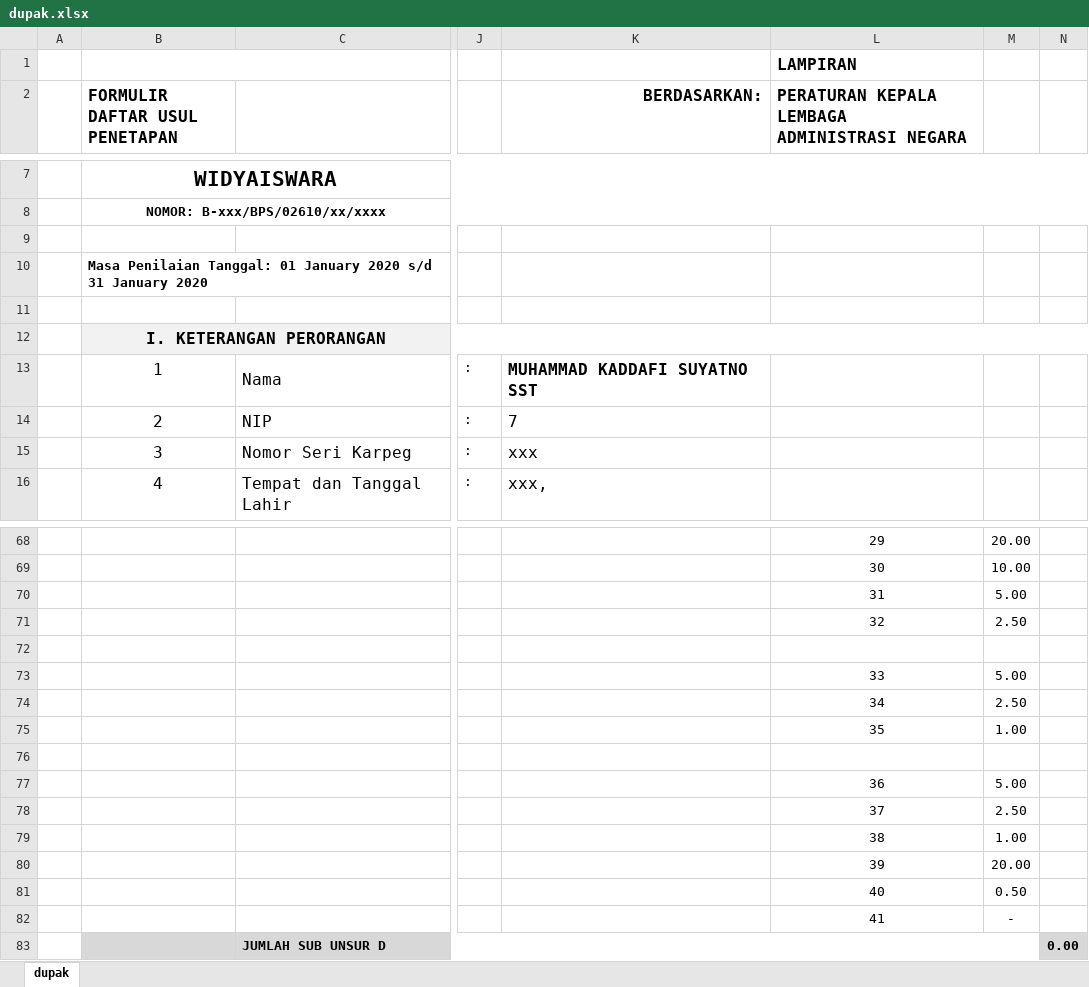
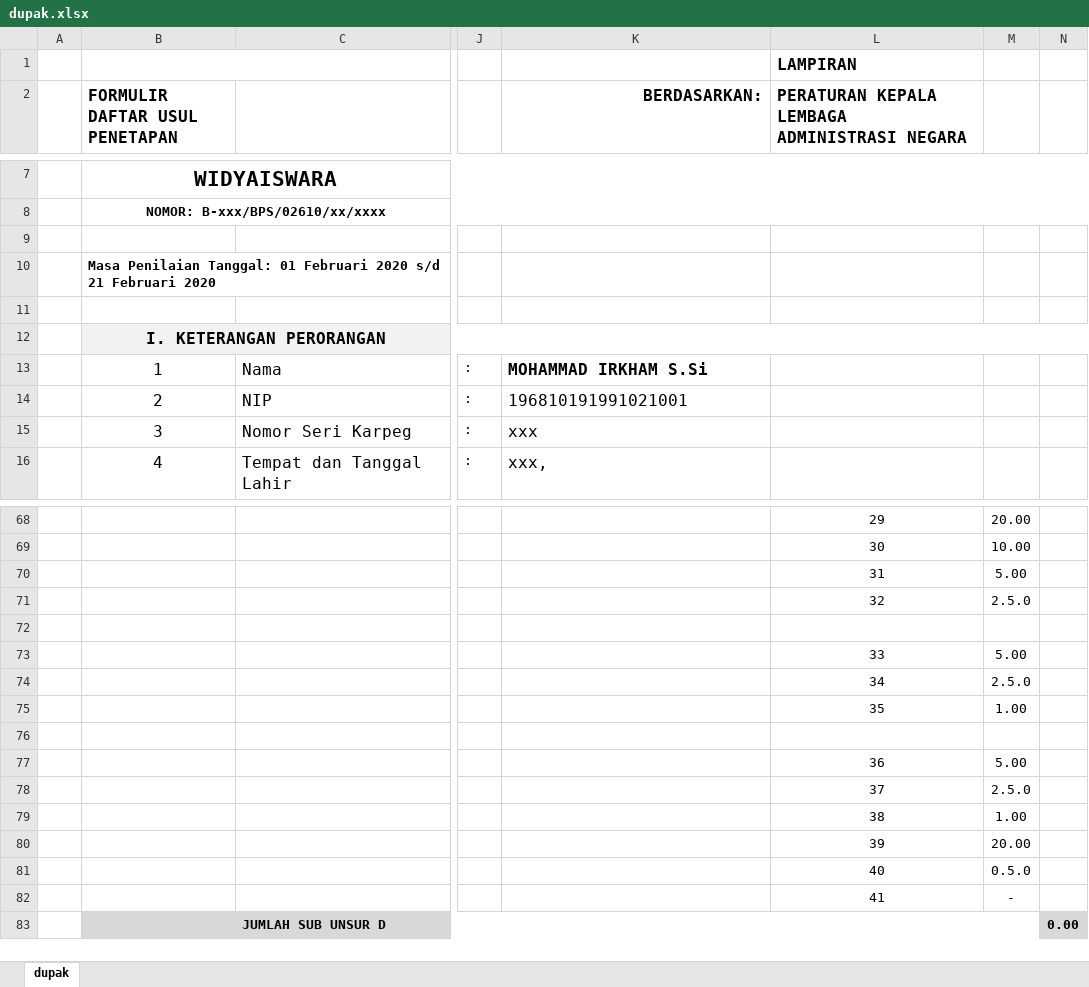
Before and after one commit to easbi/sempak, an Excel workbook: storage/dupak.xlsx, sheet dupak, drawn as a sheet; only a part is shown, gaps mark what is left out; values as stored, in another font and other column widths than the file's, no borders; the diff covers the shown part only; the diff names each change by its address in the sheet, - before the commit and + after, or states it on an @@ line.

Commit message:
sekretariat ->melihat detail per unsur dupak yg berbeda nilai.. dikasih warna mrah utnuk yg berbeda

```diff
--- a/storage/dupak.xlsx (sheet dupak)
+++ b/storage/dupak.xlsx (sheet dupak)
-B10 (FORMULIR DAFTAR USUL PENETAPAN): …Tanggal: 01 January 2020 s/d 31 January 2020
+B10 (FORMULIR DAFTAR USUL PENETAPAN): …Tanggal: 01 Februari 2020 s/d 21 Februari 2020
-K13 (BERDASARKAN:): MUHAMMAD KADDAFI SUYATNO SST
+K13 (BERDASARKAN:): MOHAMMAD IRKHAM S.Si
-K14 (BERDASARKAN:): 7
+K14 (BERDASARKAN:): 196810191991021001
-M71: 2.50
+M71: 2.5.0
-M74: 2.50
+M74: 2.5.0
-M78: 2.50
+M78: 2.5.0
-M81: 0.50
+M81: 0.5.0
```
Also changed, not shown: 27 edited cells elsewhere in this sheet, 7 other files.
